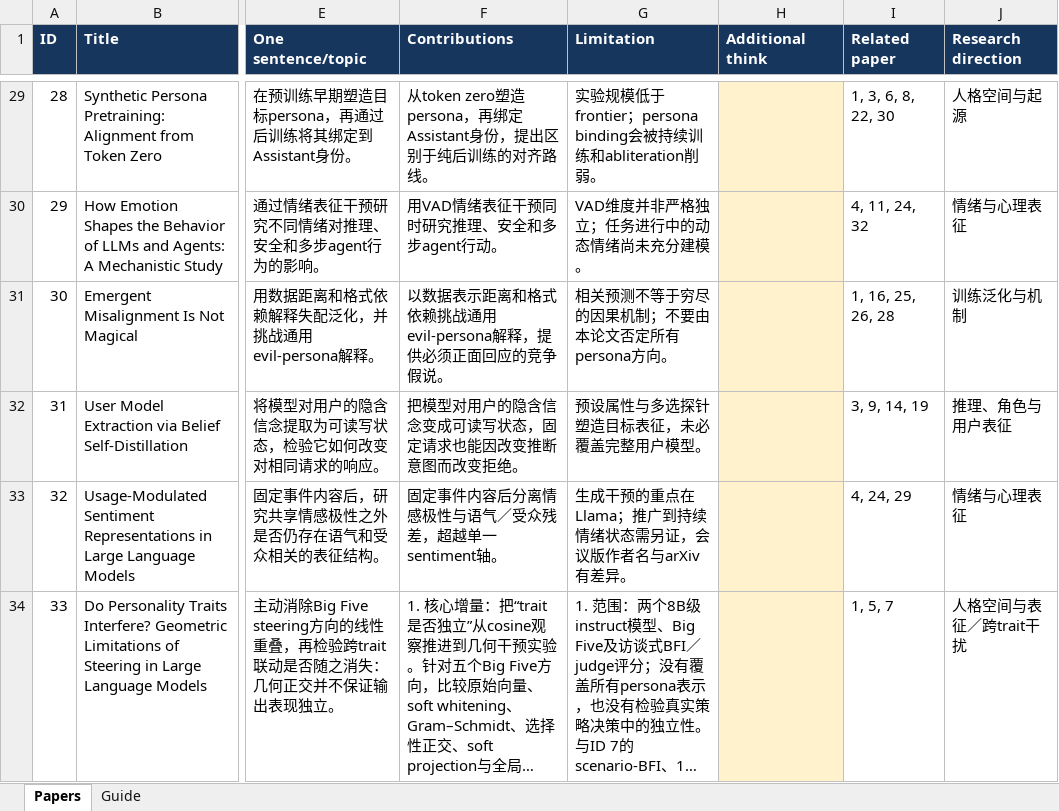
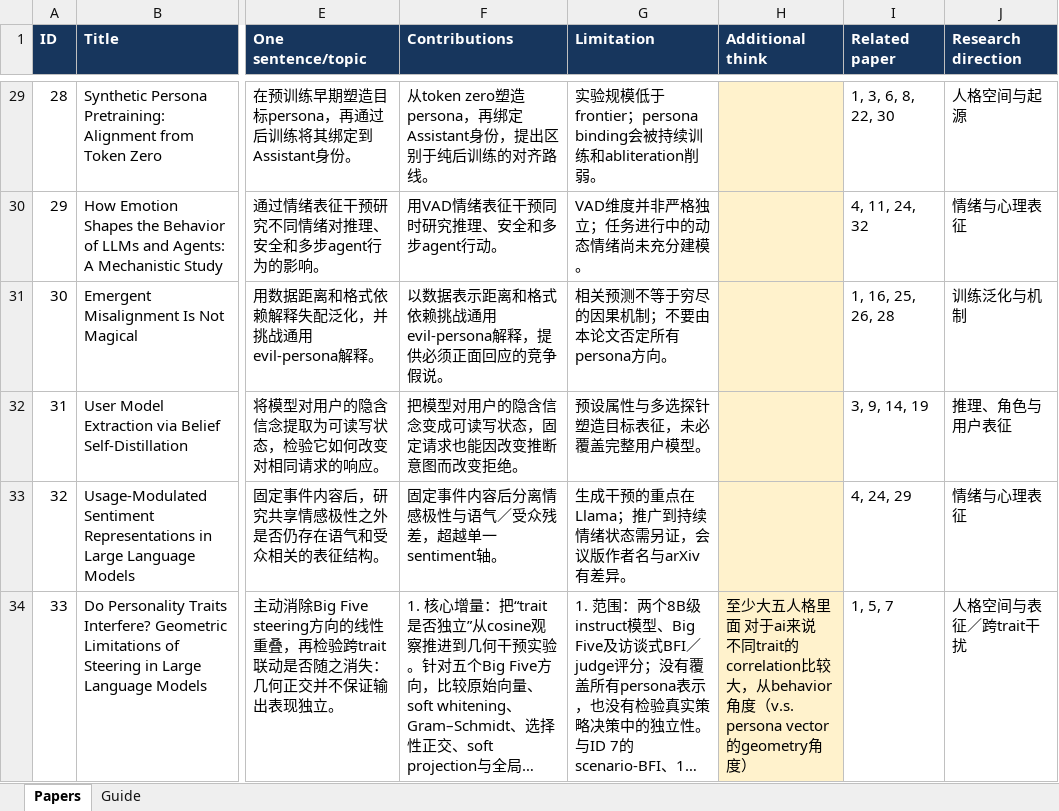
Before and after one commit to ZhuochengHe/persona-vectors-repro, an Excel workbook: docs/papers/persona_literature.xlsx, sheet Papers, drawn as a sheet; only a part is shown, gaps mark what is left out; long unchanged cells end in …; values as stored, in another font and other column widths than the file's, no borders; table styles not drawn; the diff covers the shown part only; the diff names each change by its address in the sheet, - before the commit and + after, or states it on an @@ line.

```diff
--- a/docs/papers/persona_literature.xlsx (sheet Papers)
+++ b/docs/papers/persona_literature.xlsx (sheet Papers)
-H34 (Additional think): (empty)
+H34 (Additional think): 至少大五人格里面 对于ai来说 不同trait的correlation比较大，从behavior角度（v.s. persona vector的geometry角度）
```
Also changed, not shown: 1 added row elsewhere in this sheet, sheet Guide, 4 other files.
